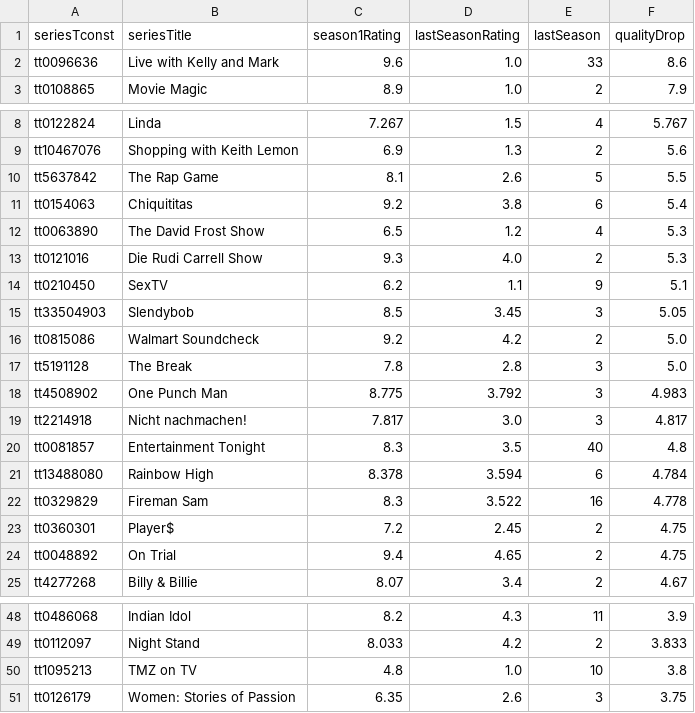
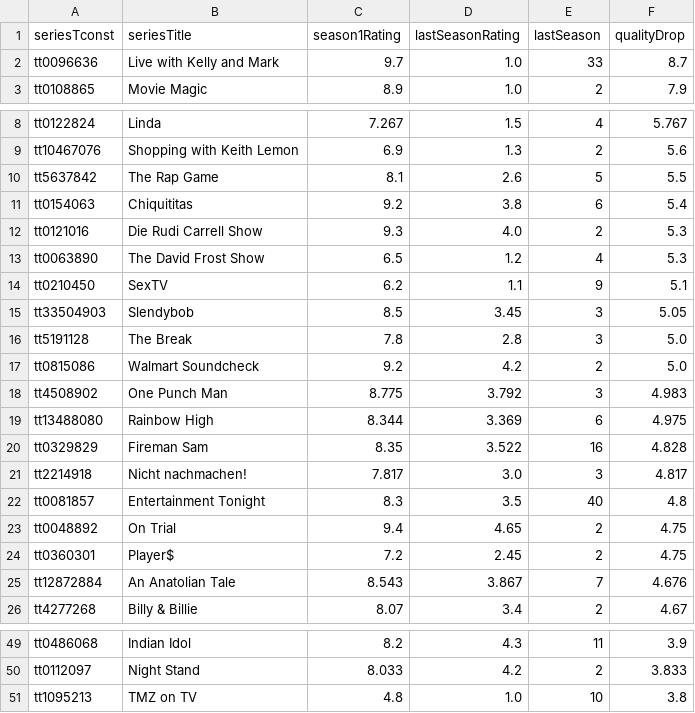
Before and after one commit to leonardosantosdev/imdb-analytics, a CSV file: dashboard/public/data/series_quality_drop.csv, drawn as a sheet; only a part is shown, gaps mark what is left out; the diff covers the shown part only.

```diff
--- a/dashboard/public/data/series_quality_drop.csv
+++ b/dashboard/public/data/series_quality_drop.csv
@@ -1,3 +1,3 @@
 seriesTconst,seriesTitle,season1Rating,lastSeasonRating,lastSeason,qualityDrop
-tt0096636,Live with Kelly and Mark,9.6,1.0,33,8.6
+tt0096636,Live with Kelly and Mark,9.7,1.0,33,8.7
 tt0108865,Movie Magic,8.9,1.0,2,7.9
@@ -11,15 +11,16 @@ tt5637842,The Rap Game,8.1,2.6,5,5.5
 tt0154063,Chiquititas,9.2,3.8,6,5.4
+tt0121016,Die Rudi Carrell Show,9.3,4.0,2,5.3
 tt0063890,The David Frost Show,6.5,1.2,4,5.3
-tt0121016,Die Rudi Carrell Show,9.3,4.0,2,5.3
 tt0210450,SexTV,6.2,1.1,9,5.1
 tt33504903,Slendybob,8.5,3.45,3,5.05
+tt5191128,The Break,7.8,2.8,3,5.0
 tt0815086,Walmart Soundcheck,9.2,4.2,2,5.0
-tt5191128,The Break,7.8,2.8,3,5.0
 tt4508902,One Punch Man,8.775,3.792,3,4.983
+tt13488080,Rainbow High,8.344,3.369,6,4.975
+tt0329829,Fireman Sam,8.35,3.522,16,4.828
 tt2214918,Nicht nachmachen!,7.817,3.0,3,4.817
 tt0081857,Entertainment Tonight,8.3,3.5,40,4.8
-tt13488080,Rainbow High,8.378,3.594,6,4.784
-tt0329829,Fireman Sam,8.3,3.522,16,4.778
+tt0048892,On Trial,9.4,4.65,2,4.75
 tt0360301,Player$,7.2,2.45,2,4.75
-tt0048892,On Trial,9.4,4.65,2,4.75
+tt12872884,An Anatolian Tale,8.543,3.867,7,4.676
 tt4277268,Billy & Billie,8.07,3.4,2,4.67
@@ -50,2 +51 @@ tt0112097,Night Stand,8.033,4.2,2,3.833
 tt1095213,TMZ on TV,4.8,1.0,10,3.8
-tt0126179,Women: Stories of Passion,6.35,2.6,3,3.75
```
Also changed, not shown: 1 added row, 1 removed row, 4 moved rows and 2 edited cells elsewhere in this file, dashboard/public/data/genre_popularity_by_decade.csv, dashboard/public/data/genre_weighted_ratings.csv, 17 other files.
